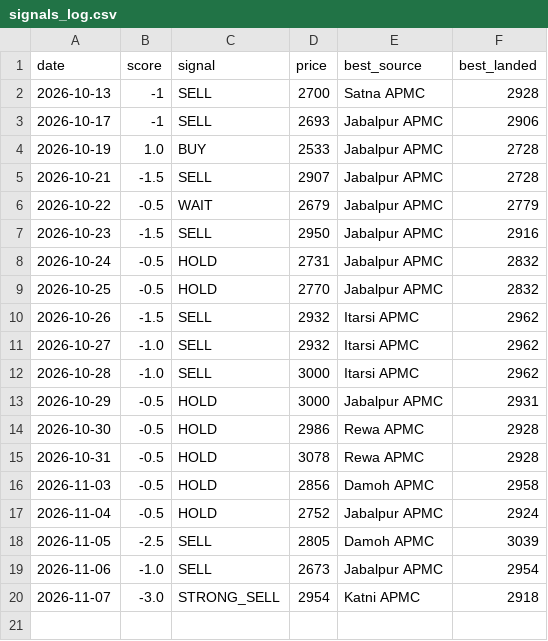
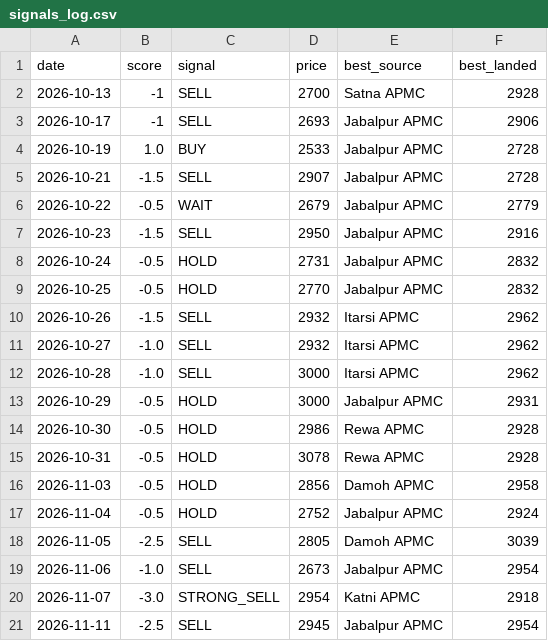
Before and after one commit to Sravankumartangudu/dharalu, a CSV file: data/signals_log.csv, drawn as a sheet.

Commit message:
data: 2026-11-11 23:00 IST - wheat +166 mandi rows; wheat call STRONG_SELL -> SELL

```diff
--- a/data/signals_log.csv
+++ b/data/signals_log.csv
@@ -20 +20,2 @@ date,score,signal,price,best_source,best_landed
 2026-11-07,-3.0,STRONG_SELL,2954,Katni APMC,2918
+2026-11-11,-2.5,SELL,2945,Jabalpur APMC,2954
```
Also changed, not shown: data/metals/gold.csv, data/metals/platinum.csv, 12 other files.
